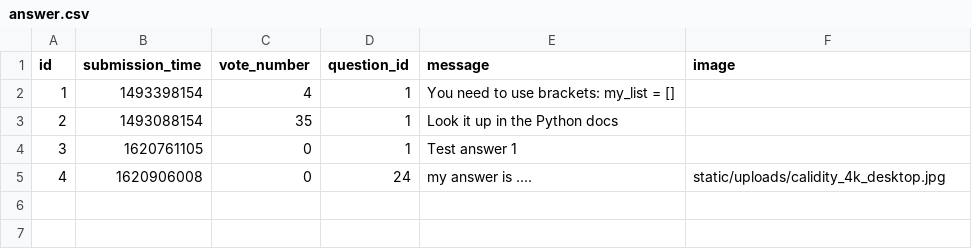
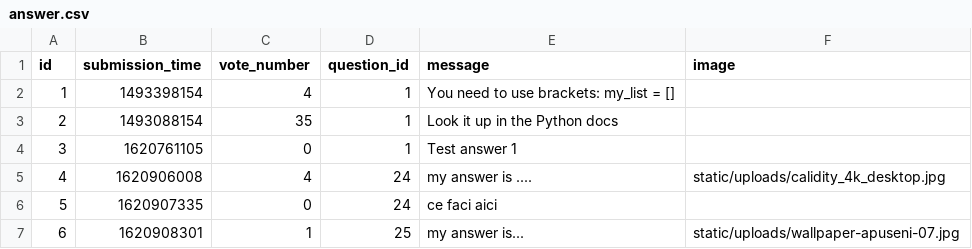
Before and after one commit to radoi-razvan/ask-mate, a CSV file: sample_data/answer.csv, drawn as a sheet; the diff names each change by its address in the sheet, - before the commit and + after, or states it on an @@ line.

```diff
--- a/sample_data/answer.csv
+++ b/sample_data/answer.csv
-C5 (vote_number): 0
+C5 (vote_number): 4
+row 6: 5 | 1620907335 | 0 | 24 | ce faci aici
+row 7: 6 | 1620908301 | 1 | 25 | my answer is... | static/uploads/wallpaper-apuseni-07.jpg
```
Also changed, not shown: sample_data/question.csv, 5 other files.
